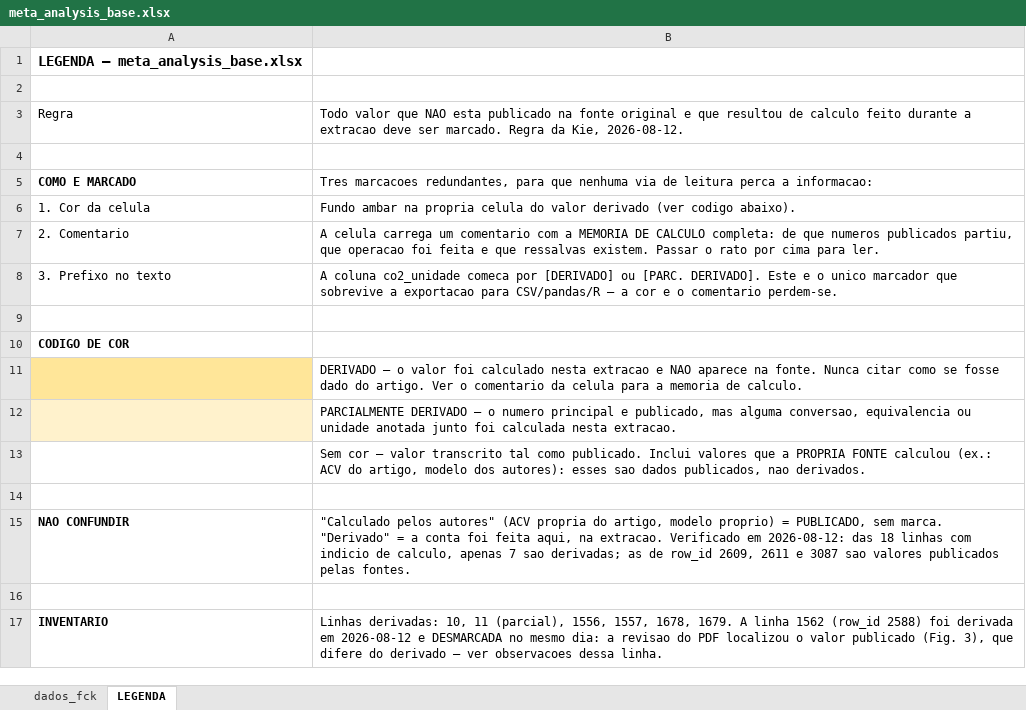
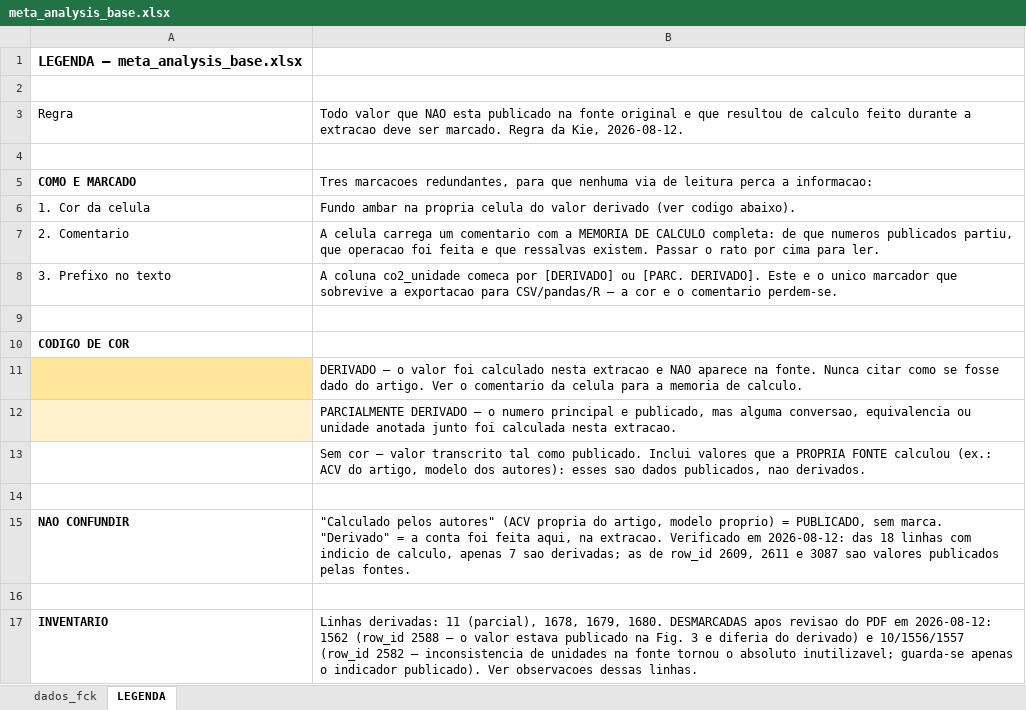
Before and after one commit to kielima/revisao-sistematica-literatura, an Excel workbook: meta_analysis_base.xlsx, sheet LEGENDA, drawn as a sheet; values as stored, in another font and other column widths than the file's, no borders; the diff names each change by its address in the sheet, - before the commit and + after, or states it on an @@ line.

```diff
--- a/meta_analysis_base.xlsx (sheet LEGENDA)
+++ b/meta_analysis_base.xlsx (sheet LEGENDA)
-B17: Linhas derivadas: 10, 11 (parcial), 1556, 1557, 1678, 1679. A linha 1562 (row_id 2588) foi derivada em 2026-08-12 e DESMARCADA no mesmo dia: a revisao do PDF localizou o valor publicado (Fig. 3), que difere do derivado — ver observacoes dessa linha.
+B17: Linhas derivadas: 11 (parcial), 1678, 1679, 1680. DESMARCADAS apos revisao do PDF em 2026-08-12: 1562 (row_id 2588 — o valor estava publicado na Fig. 3 e diferia do derivado) e 10/1556/1557 (row_id 2582 — inconsistencia de unidades na fonte tornou o absoluto inutilizavel; guarda-se apenas o indicador publicado). Ver observacoes dessas linhas.
```
Also changed, not shown: sheet dados_fck.
